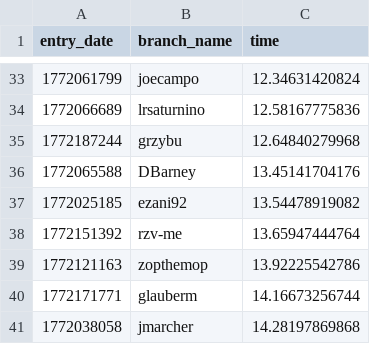
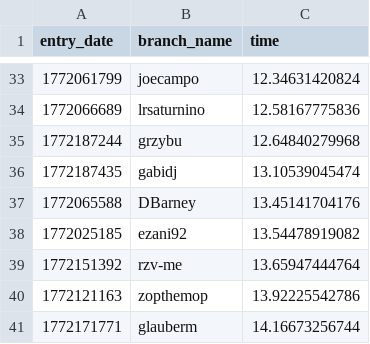
Before and after one commit to vladimir-shilin/100-million-row-challenge, a CSV file: leaderboard.csv, drawn as a sheet; only a part is shown, gaps mark what is left out; the shorter side is filled out with more unchanged rows; the diff names each change by its address in the sheet, - before the commit and + after, or states it on an @@ line.

Commit message:
Update leaderboard

```diff
--- a/leaderboard.csv
+++ b/leaderboard.csv
+row 36: 1772187435 | gabidj | 13.10539045474
```
